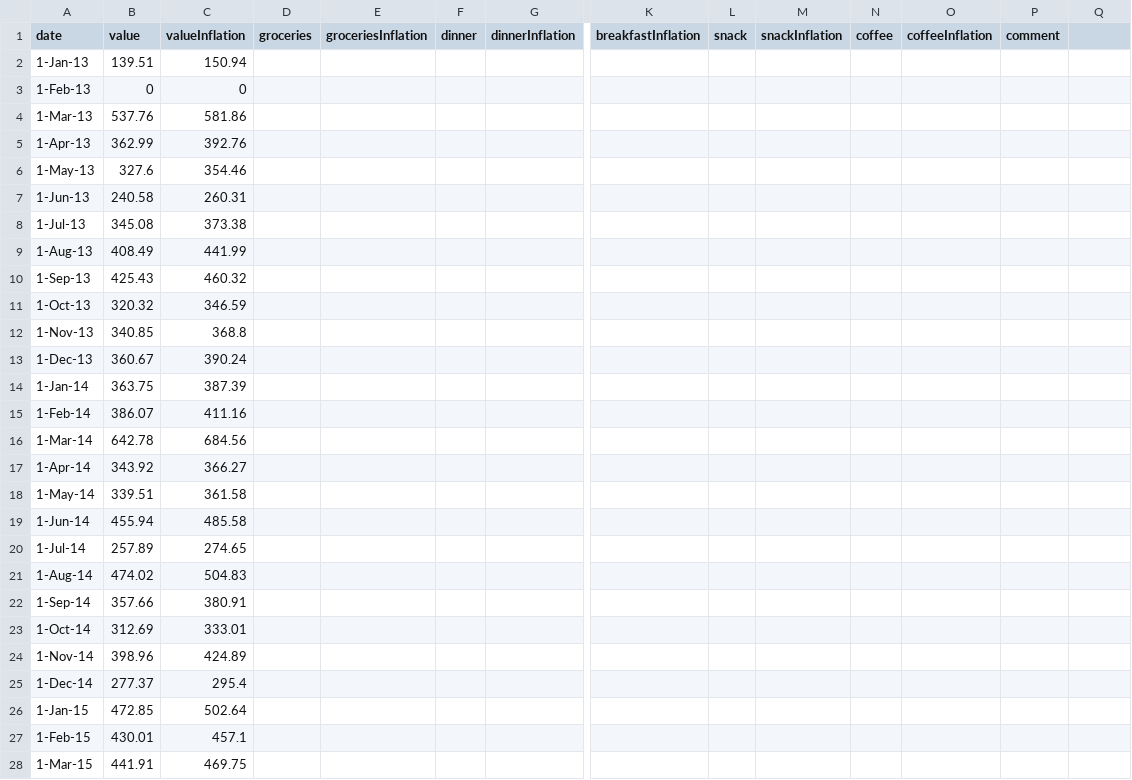
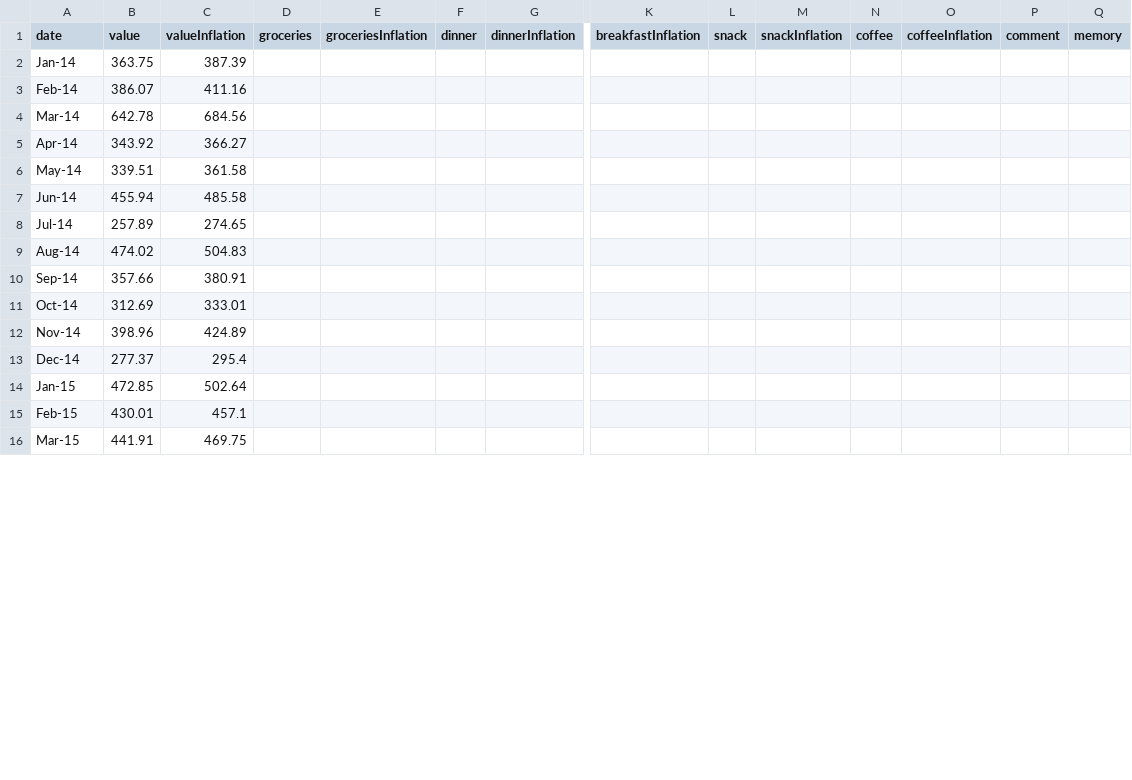
Before and after one commit to snphillips/food-spending, a CSV file: src/data/data.csv, drawn as a sheet; only a part is shown, gaps mark what is left out; removed rows and columns are numbered as before the commit, all else as after; rows hold the shown columns only; the diff covers the shown part only; the diff names each change by its address in the sheet, - before the commit and + after, or states it on an @@ line.

Commit message:
tweak data. resize svg

```diff
--- a/src/data/data.csv
+++ b/src/data/data.csv
-Q1: (empty)
+Q1: memory
-row 2: 1-Jan-13 | 139.51 | 150.94
-row 3: 1-Feb-13 | 0 | 0
-row 4: 1-Mar-13 | 537.76 | 581.86
-row 5: 1-Apr-13 | 362.99 | 392.76
-row 6: 1-May-13 | 327.6 | 354.46
-row 7: 1-Jun-13 | 240.58 | 260.31
-row 8: 1-Jul-13 | 345.08 | 373.38
-row 9: 1-Aug-13 | 408.49 | 441.99
-row 10: 1-Sep-13 | 425.43 | 460.32
-row 11: 1-Oct-13 | 320.32 | 346.59
-row 12: 1-Nov-13 | 340.85 | 368.8
-row 13: 1-Dec-13 | 360.67 | 390.24
-A2 (date): 1-Jan-14
+A2 (date): Jan-14
-A3 (date): 1-Feb-14
+A3 (date): Feb-14
-A4 (date): 1-Mar-14
+A4 (date): Mar-14
-A5 (date): 1-Apr-14
+A5 (date): Apr-14
-A6 (date): 1-May-14
+A6 (date): May-14
-A7 (date): 1-Jun-14
+A7 (date): Jun-14
-A8 (date): 1-Jul-14
+A8 (date): Jul-14
-A9 (date): 1-Aug-14
+A9 (date): Aug-14
-A10 (date): 1-Sep-14
+A10 (date): Sep-14
-A11 (date): 1-Oct-14
+A11 (date): Oct-14
-A12 (date): 1-Nov-14
+A12 (date): Nov-14
-A13 (date): 1-Dec-14
+A13 (date): Dec-14
-A14 (date): 1-Jan-15
+A14 (date): Jan-15
-A15 (date): 1-Feb-15
+A15 (date): Feb-15
-A16 (date): 1-Mar-15
+A16 (date): Mar-15
```
Also changed, not shown: 55 edited cells elsewhere in this file, 3 other files.
